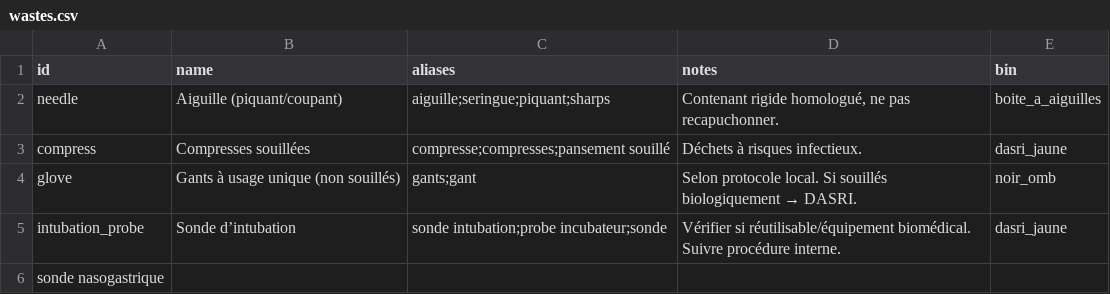
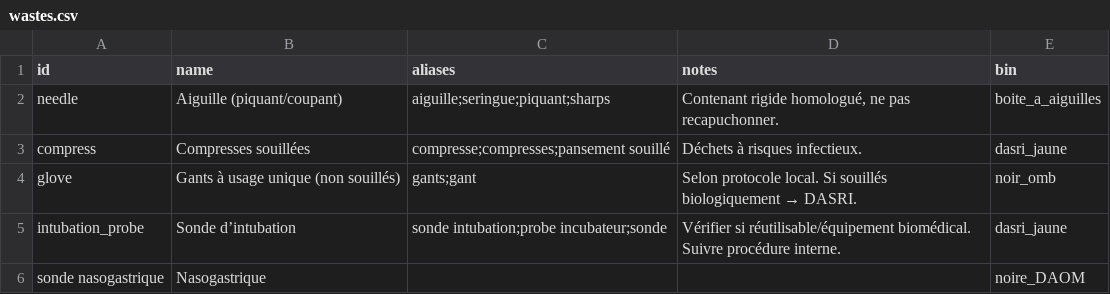
Before and after one commit to laurielansalot/greenrea, a CSV file: wastes.csv, drawn as a sheet.

Commit message:
Update wastes.csv

```diff
--- a/wastes.csv
+++ b/wastes.csv
@@ -5,2 +5,2 @@ glove,Gants à usage unique (non souillés),gants;gant,Selon protocole local. Si
 intubation_probe,Sonde d’intubation,sonde intubation;probe incubateur;sonde,Vérifier si réutilisable/équipement biomédical. Suivre procédure interne.,dasri_jaune
-sonde nasogastrique
+sonde nasogastrique,Nasogastrique,,, noire_DAOM
```
